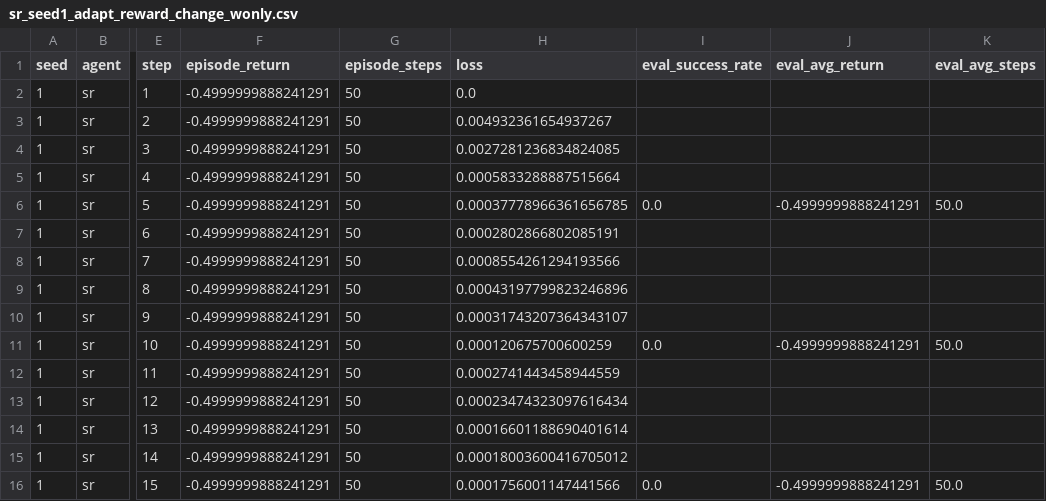
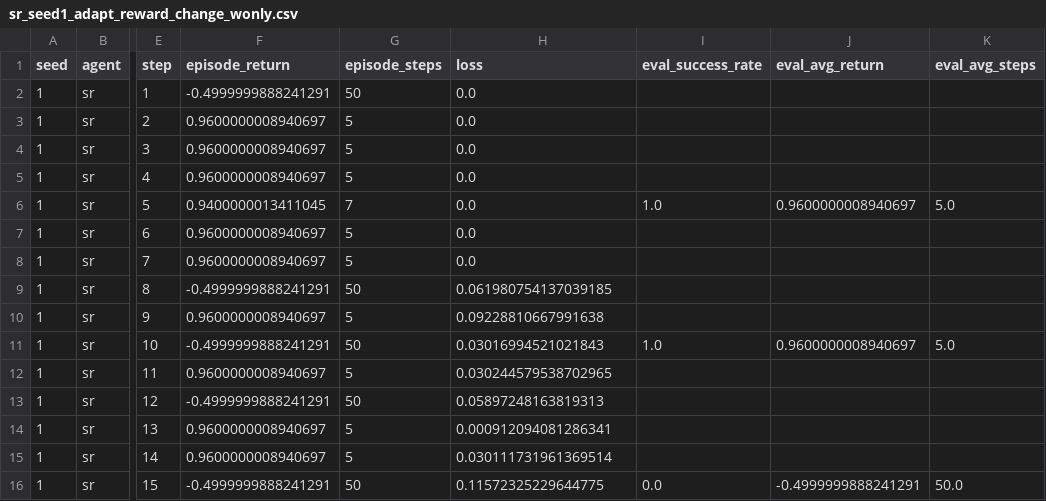
Before and after one commit to john-2424/psy392cpai, a CSV file: project/results/csv/sr_seed1_adapt_reward_change_wonly.csv, drawn as a sheet; only a part is shown, gaps mark what is left out; the diff covers the shown part only; the diff names each change by its address in the sheet, - before the commit and + after, or states it on an @@ line.

```diff
--- a/project/results/csv/sr_seed1_adapt_reward_change_wonly.csv
+++ b/project/results/csv/sr_seed1_adapt_reward_change_wonly.csv
-F3:F5 (episode_return): -0.4999999888241291
+F3:F5 (episode_return): 0.9600000008940697
-G3:G5 (episode_steps): 50
+G3:G5 (episode_steps): 5
-H3 (loss): 0.004932361654937267
+H3 (loss): 0.0
-H4 (loss): 0.0027281236834824085
+H4 (loss): 0.0
-H5 (loss): 0.0005833288887515664
+H5 (loss): 0.0
-F6 (episode_return): -0.4999999888241291
+F6 (episode_return): 0.9400000013411045
-G6 (episode_steps): 50
+G6 (episode_steps): 7
-H6 (loss): 0.00037778966361656785
+H6 (loss): 0.0
-I6 (eval_success_rate): 0.0
+I6 (eval_success_rate): 1.0
-J6 (eval_avg_return): -0.4999999888241291
+J6 (eval_avg_return): 0.9600000008940697
-K6 (eval_avg_steps): 50.0
+K6 (eval_avg_steps): 5.0
-F7:F8 (episode_return): -0.4999999888241291
+F7:F8 (episode_return): 0.9600000008940697
-G7:G8 (episode_steps): 50
+G7:G8 (episode_steps): 5
-H7 (loss): 0.0002802866802085191
+H7 (loss): 0.0
-H8 (loss): 0.0008554261294193566
+H8 (loss): 0.0
-H9 (loss): 0.00043197799823246896
+H9 (loss): 0.061980754137039185
-F10 (episode_return): -0.4999999888241291
+F10 (episode_return): 0.9600000008940697
-G10 (episode_steps): 50
+G10 (episode_steps): 5
-H10 (loss): 0.00031743207364343107
+H10 (loss): 0.09228810667991638
-H11 (loss): 0.000120675700600259
+H11 (loss): 0.03016994521021843
-I11 (eval_success_rate): 0.0
+I11 (eval_success_rate): 1.0
-J11 (eval_avg_return): -0.4999999888241291
+J11 (eval_avg_return): 0.9600000008940697
-K11 (eval_avg_steps): 50.0
+K11 (eval_avg_steps): 5.0
-F12 (episode_return): -0.4999999888241291
+F12 (episode_return): 0.9600000008940697
-G12 (episode_steps): 50
+G12 (episode_steps): 5
-H12 (loss): 0.0002741443458944559
+H12 (loss): 0.030244579538702965
-H13 (loss): 0.00023474323097616434
+H13 (loss): 0.05897248163819313
-F14:F15 (episode_return): -0.4999999888241291
+F14:F15 (episode_return): 0.9600000008940697
-G14:G15 (episode_steps): 50
+G14:G15 (episode_steps): 5
-H14 (loss): 0.00016601188690401614
+H14 (loss): 0.000912094081286341
-H15 (loss): 0.00018003600416705012
+H15 (loss): 0.030111731961369514
-H16 (loss): 0.0001756001147441566
+H16 (loss): 0.11572325229644775
```
Also changed, not shown: 47 edited cells elsewhere in this file, project/results/csv/sr_seed0_adapt_reward_change_full.csv, project/results/csv/sr_seed0_adapt_reward_change_wonly.csv, 28 other files.
